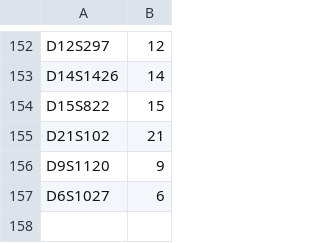
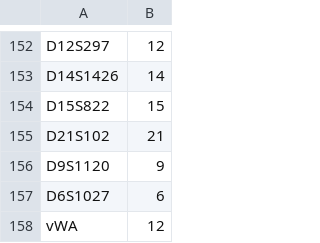
Before and after one commit to knifecake/fafreqs, a CSV file: data-raw/marker_metadata.csv, drawn as a sheet; only a part is shown, gaps mark what is left out; the diff names each change by its address in the sheet, - before the commit and + after, or states it on an @@ line.

Commit message:
Move marker sets to amplification kits

```diff
--- a/data-raw/marker_metadata.csv
+++ b/data-raw/marker_metadata.csv
+row 158: vWA | 12
```
Also changed, not shown: 8 other files.
